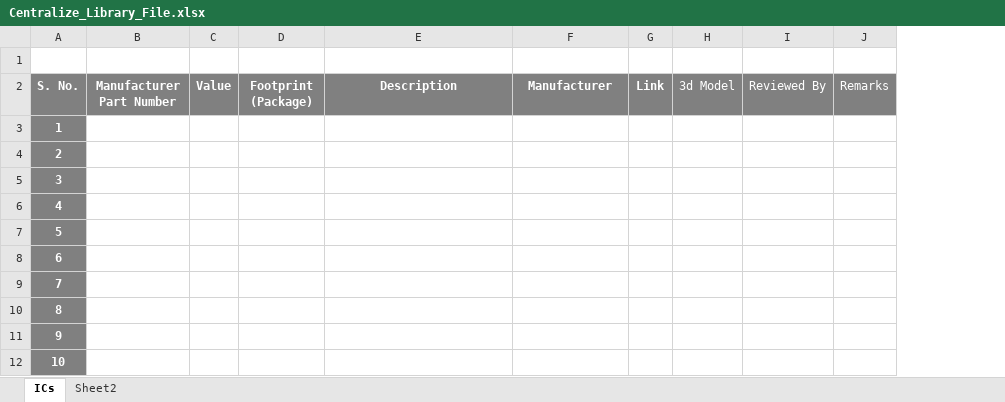
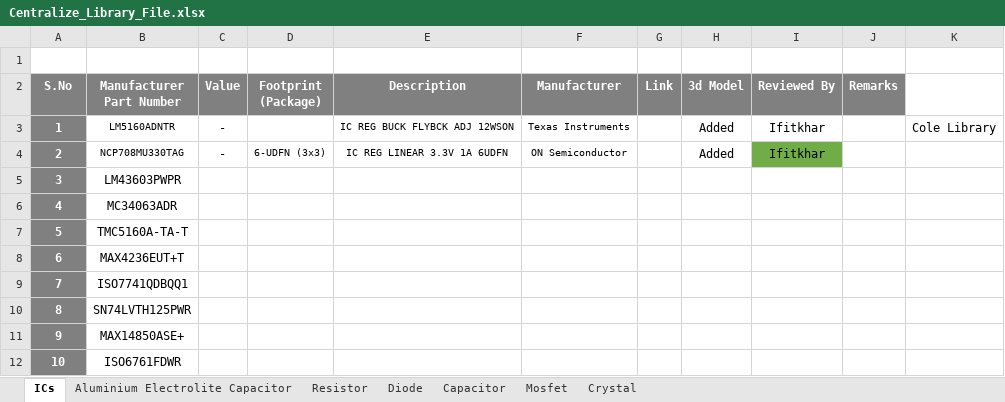
Before and after one commit to eSpark-Backup/espark-hw, an Excel workbook: eSpark centralized Library (2022)/Centralize_Library_File.xlsx, sheet ICs, drawn as a sheet; only a part is shown; values as stored, in another font and other column widths than the file's, no borders; removed rows and columns are numbered as before the commit, all else as after; the diff names each change by its address in the sheet, - before the commit and + after, or states it on an @@ line.

```diff
--- a/eSpark centralized Library (2022)/Centralize_Library_File.xlsx (sheet ICs)
+++ b/eSpark centralized Library (2022)/Centralize_Library_File.xlsx (sheet ICs)
-sheet tab: Sheet2
+sheet tab: Resistor
+sheet tab: Aluminium Electrolite Capacitor
+sheet tab: Diode
+sheet tab: Capacitor
+sheet tab: Mosfet
+sheet tab: Crystal
-column B (Manufacturer Part Number), empty
+column B (Manufacturer Part Number), rows 3-12: LM5160ADNTR | NCP708MU330TAG | LM43603PWPR | MC34063ADR | TMC5160A-TA-T | MAX4236EUT+T | ISO7741QDBQQ1 | SN74LVTH125PWR | MAX14850ASE+ | ISO6761FDWR
+column K, row 3: Cole Library
-A2: S. No.
+A2: S.No
-H2:J2 bold: off
+H2:J2 bold: on
-C3:C4 (Value): (empty)
+C3:C4 (Value): -
-E3 (Description): (empty)
+E3 (Description): IC REG BUCK FLYBCK ADJ 12WSON
-F3 (Manufacturer): (empty)
+F3 (Manufacturer): Texas Instruments
-H3:H4 (3d Model): (empty)
+H3:H4 (3d Model): Added
-I3:I4 (Reviewed By): (empty)
+I3:I4 (Reviewed By): Ifitkhar
-D4 (Footprint (Package)): (empty)
+D4 (Footprint (Package)): 6-UDFN (3x3)
-E4 (Description): (empty)
+E4 (Description): IC REG LINEAR 3.3V 1A 6UDFN
-F4 (Manufacturer): (empty)
+F4 (Manufacturer): ON Semiconductor
-I4 fill: none
+I4 fill: #70AD47
```
Also changed, not shown: sheet Resistor, 4 other files.
